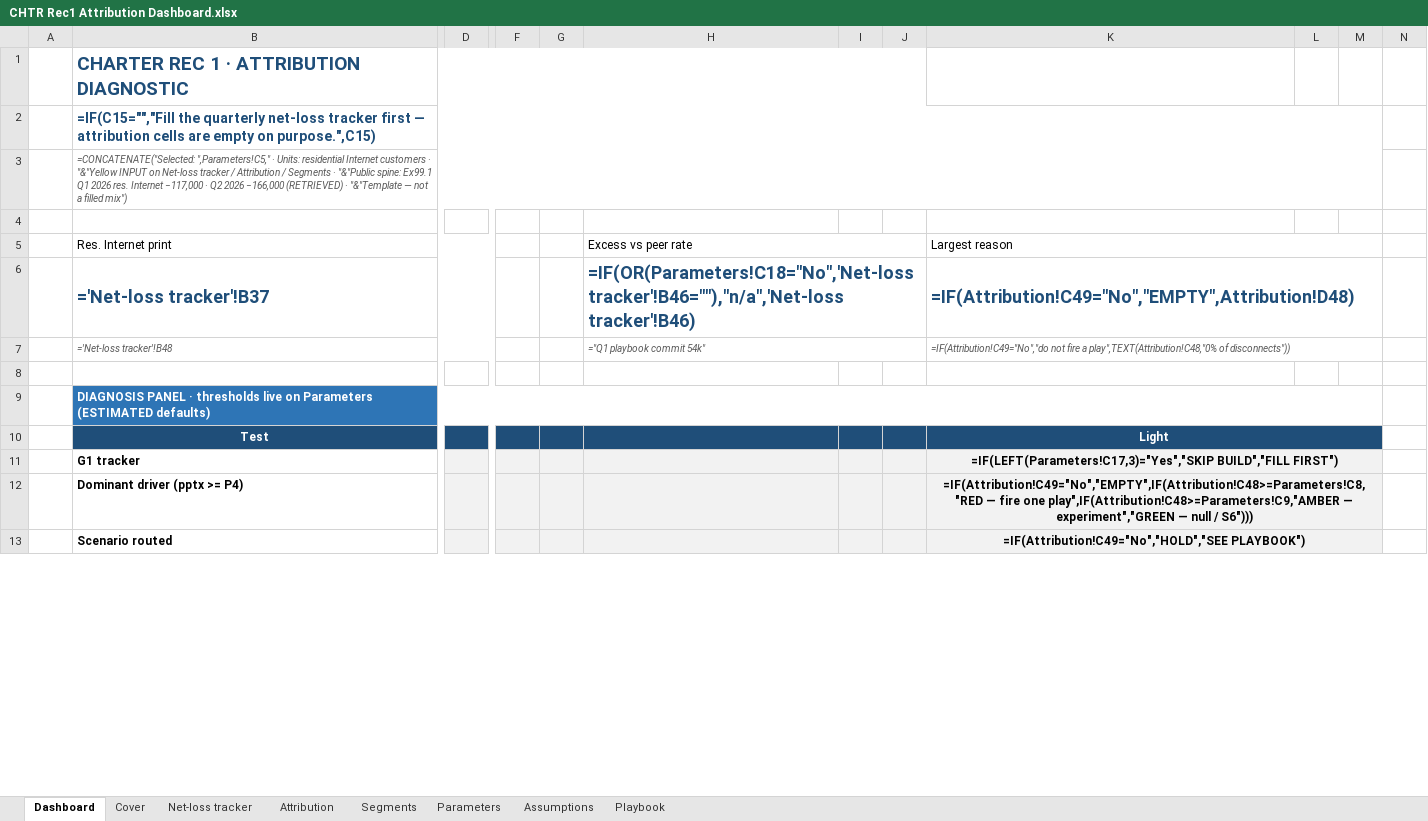
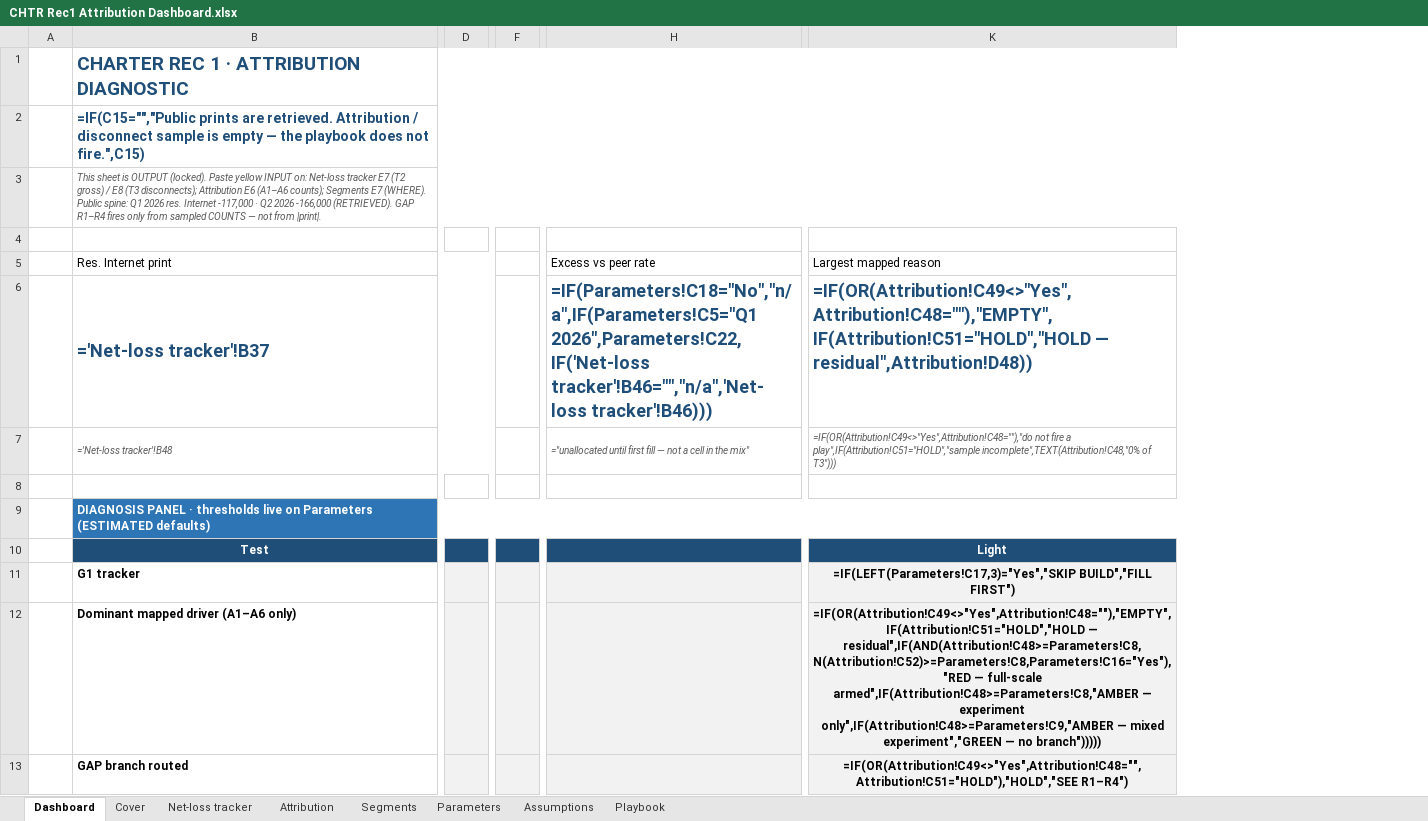
Before and after one commit to KyleConger/Foundation-Consulting-Case, an Excel workbook: Decisions/CHURN/CHTR Rec1 Attribution Dashboard.xlsx, sheet Dashboard, drawn as a sheet; only a part is shown, gaps mark what is left out; values as stored, in another font and other column widths than the file's, no borders; formulas without a stored value are shown as written; charts and pictures and conditional formats not drawn; removed rows and columns are numbered as before the commit, all else as after; rows hold the shown columns only; the diff covers the shown part only; the diff names each change by its address in the sheet, - before the commit and + after, or states it on an @@ line.

Commit message:
fix dashboard churn, add research connecting churn and eh&b

```diff
--- a/Decisions/CHURN/CHTR Rec1 Attribution Dashboard.xlsx (sheet Dashboard)
+++ b/Decisions/CHURN/CHTR Rec1 Attribution Dashboard.xlsx (sheet Dashboard)
-column D, empty
+column D, empty
-column F, empty
-column G, empty
+column F, empty
-column I, empty
-column J, empty
-column L, empty
-column M, empty
-column N, empty
-B1:J1 merged
+B1:K1 merged
-B2: =IF(C15="","Fill the quarterly net-loss tracker first — attribution cells are empty on purpose.",C15)
+B2: =IF(C15="","Public prints are retrieved. Attribution / disconnect sample is empty — the playbook does not fire.",C15)
-B3: =CONCATENATE("Selected: ",Parameters!C5," · Units: residential Internet customers · "&"Yellow INPUT on Net-loss tracker / Attribution / Segments · "&"Public spine: Ex99.1 Q1 2026 res. Internet −117,000 · Q2 2026 −166,000 (RETRIEVED) · "&"Template — not a filled mix")
+B3: This sheet is OUTPUT (locked). Paste yellow INPUT on: Net-loss tracker E7 (T2 gross) / E8 (T3 disconnects); Attribution E6 (A1–A6 counts); Segments E7 (WHERE). Public spine: Q1 2026 res. Internet -117,000 · Q2 2026 -166,000 (RETRIEVED). GAP R1–R4 fires only from sampled COUNTS — not from |print|.
-K5: Largest reason
+K5: Largest mapped reason
-K5:M5 merged
-H6: =IF(OR(Parameters!C18="No",'Net-loss tracker'!B46=""),"n/a",'Net-loss tracker'!B46)
+H6: =IF(Parameters!C18="No","n/a",IF(Parameters!C5="Q1 2026",Parameters!C22,IF('Net-loss tracker'!B46="","n/a",'Net-loss tracker'!B46)))
-K6: =IF(Attribution!C49="No","EMPTY",Attribution!D48)
+K6: =IF(OR(Attribution!C49<>"Yes",Attribution!C48=""),"EMPTY",IF(Attribution!C51="HOLD","HOLD — residual",Attribution!D48))
-K6:M6 merged
-H7: ="Q1 playbook commit 54k"
+H7: ="unallocated until first fill — not a cell in the mix"
-K7: =IF(Attribution!C49="No","do not fire a play",TEXT(Attribution!C48,"0% of disconnects"))
+K7: =IF(OR(Attribution!C49<>"Yes",Attribution!C48=""),"do not fire a play",IF(Attribution!C51="HOLD","sample incomplete",TEXT(Attribution!C48,"0% of T3")))
-K7:M7 merged
-K10:M10 merged
-K11:M11 merged
-row 12:  | Dominant driver (pptx >= P4) |  |  |  |  |  |  | =IF(Attribution!C49="No","EMPTY",IF(Attribution!C48>=Parameters!C8,"RED — fire one play",IF(Attribution!C48>=Parameters!C9,"AMBER — experiment","GREEN — null / S6")))
+row 12:  | Dominant mapped driver (A1–A6 only) |  |  |  | =IF(OR(Attribution!C49<>"Yes",Attribution!C48=""),"EMPTY",IF(Attribution!C51="HOLD","HOLD — residual",IF(AND(Attribution!C48>=Parameters!C8,N(Attribution!C52)>=Parameters!C8,Parameters!C16="Yes"),"RED — full-scale armed",IF(Attribution!C48>=Parameters!C8,"AMBER — experiment only",IF(Attribution!C48>=Parameters!C9,"AMBER — mixed experiment","GREEN — no branch")))))
-B13: Scenario routed
+B13: GAP branch routed
-K13: =IF(Attribution!C49="No","HOLD","SEE PLAYBOOK")
+K13: =IF(OR(Attribution!C49<>"Yes",Attribution!C48="",Attribution!C51="HOLD"),"HOLD","SEE R1–R4")
-K13:M13 merged
```
Also changed, not shown: 9 added rows, 22 removed rows, 3 added columns, 17 edited cells, cell formats and merged cells elsewhere in this sheet, sheet Attribution, sheet Net-loss tracker, sheet Parameters, sheet Segments, sheet Cover, sheet Playbook, 1 more sheet, hidden cells, charts or pictures, 7 other files.
